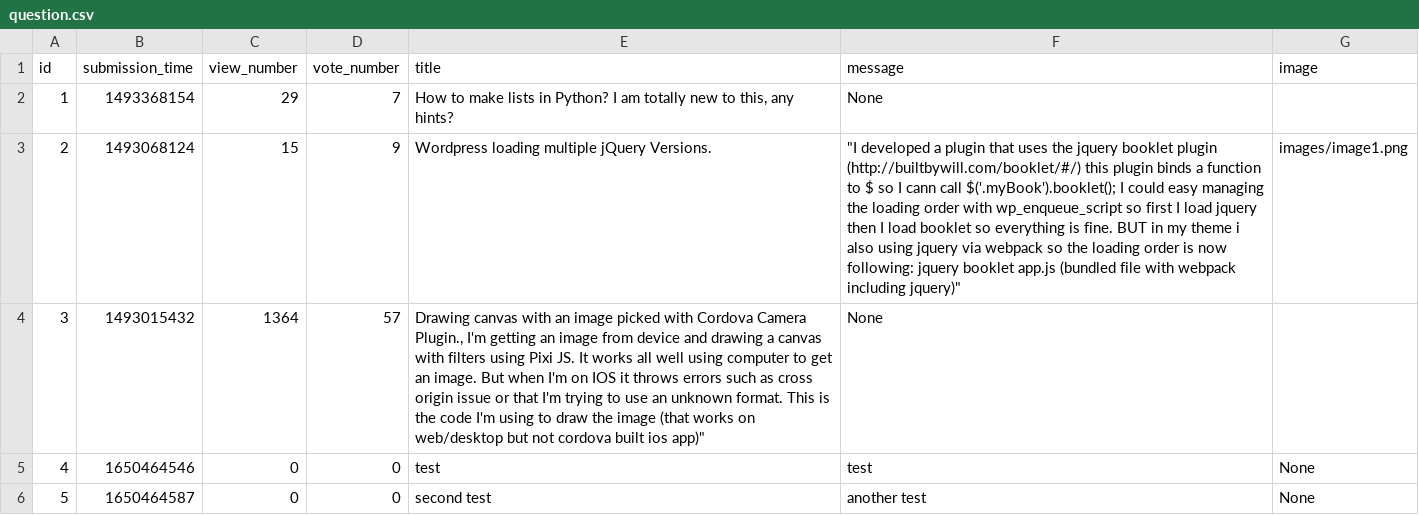
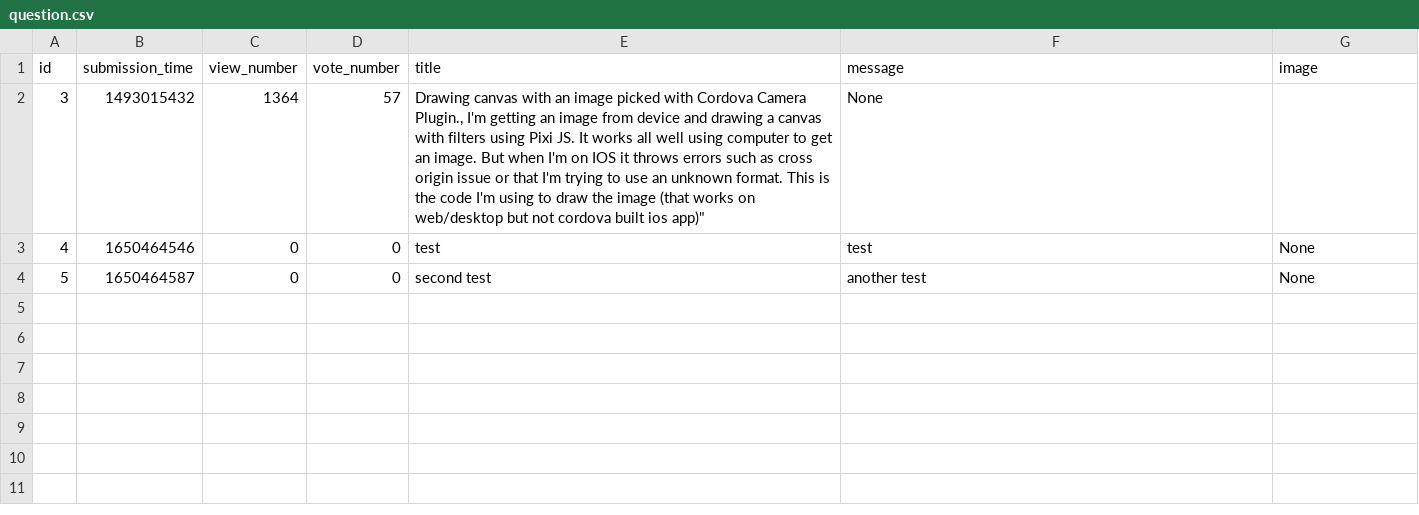
Before and after one commit to abenteuerzeit/ask-mate, a CSV file: sample_data/question.csv, drawn as a sheet.

Commit message:
Delete question function

```diff
--- a/sample_data/question.csv
+++ b/sample_data/question.csv
@@ -1,4 +1,2 @@
 id,submission_time,view_number,vote_number,title,message,image
-1,1493368154,29,7,"How to make lists in Python? I am totally new to this, any hints?",None,
-2,1493068124,15,9,Wordpress loading multiple jQuery Versions.," ""I developed a plugin that uses the jquery booklet plugin (http://builtbywill.com/booklet/#/) this plugin binds a function to $ so I cann call $('.myBook').booklet(); I could easy managing the loading order with wp_enqueue_script so first I load jquery then I load booklet so everything is fine. BUT in my theme i also using jquery via webpack so the loading order is now following: jquery booklet app.js (bundled file with webpack including jquery)""",images/image1.png
 3,1493015432,1364,57,"Drawing canvas with an image picked with Cordova Camera Plugin., I'm getting an image from device and drawing a canvas with filters using Pixi JS. It works all well using computer to get an image. But when I'm on IOS it throws errors such as cross origin issue or that I'm trying to use an unknown format. This is the code I'm using to draw the image (that works on web/desktop but not cordova built ios app)""",None,
```
Also changed, not shown: sample_data/answer.csv, 4 other files.
